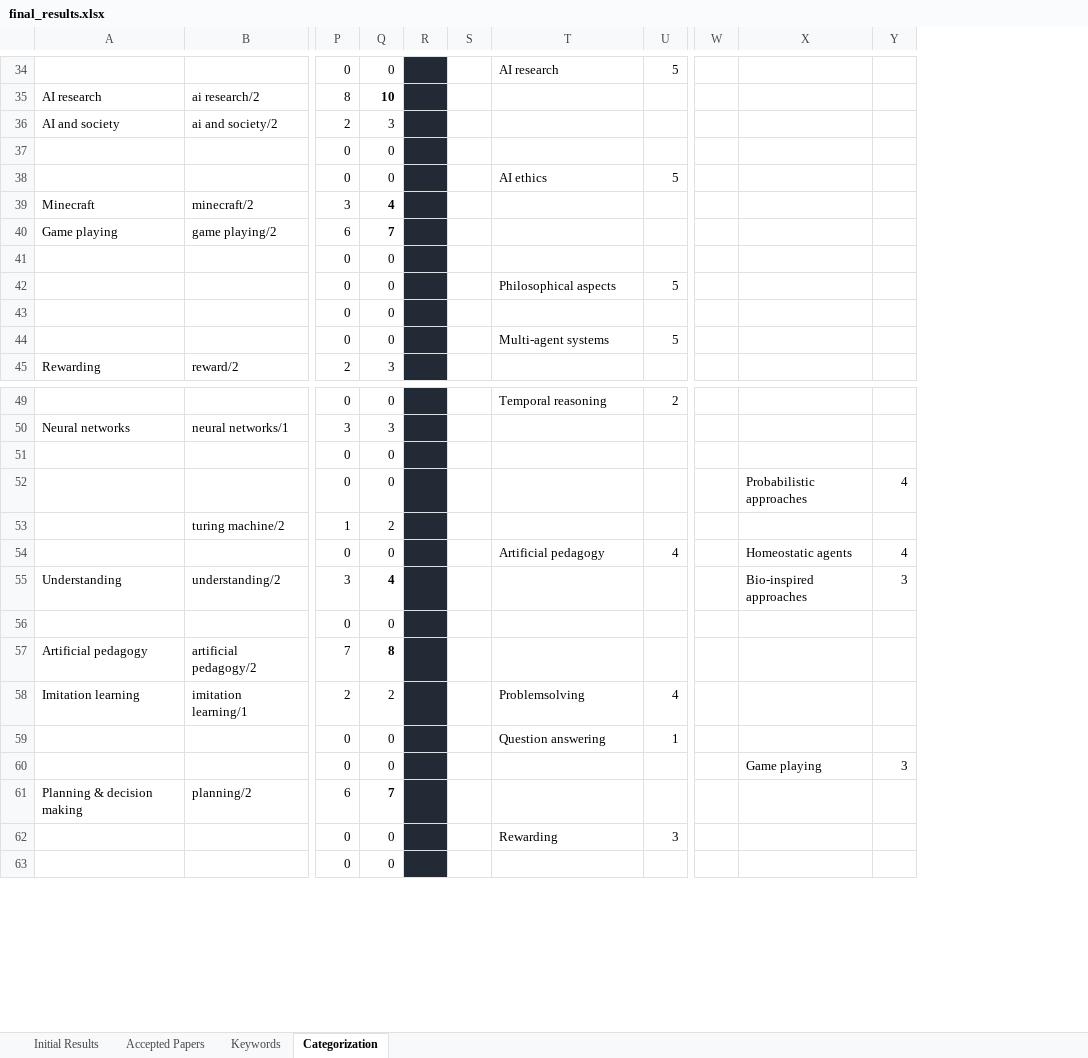
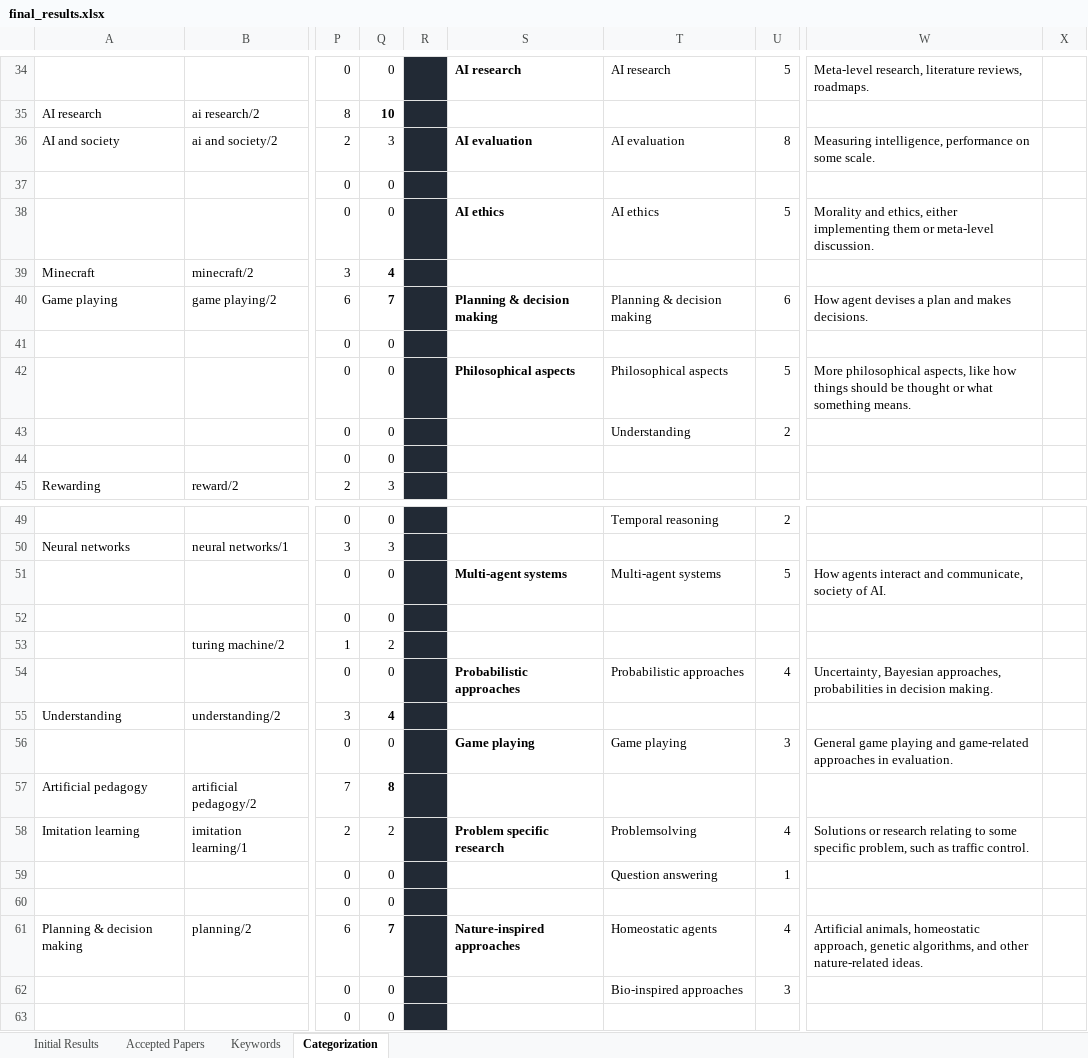
Before and after one commit to Ozame/aigrad, an Excel workbook: gradu/material/final_results.xlsx, sheet Categorization, drawn as a sheet; only a part is shown, gaps mark what is left out; values as stored, in another font and other column widths than the file's, no borders; removed rows and columns are numbered as before the commit, all else as after; rows hold the shown columns only; the diff covers the shown part only; the diff names each change by its address in the sheet, - before the commit and + after, or states it on an @@ line.

```diff
--- a/gradu/material/final_results.xlsx (sheet Categorization)
+++ b/gradu/material/final_results.xlsx (sheet Categorization)
-column S, empty
+column S, rows 34-42: AI research |  | AI evaluation |  | AI ethics |  | Planning & decision making |  | Philosophical aspects; rows 54-61: Probabilistic approaches |  | Game playing |  | Problem specific research |  |  | Nature-inspired approaches
-column W, empty
-column X, rows 52-60: Probabilistic approaches |  | Homeostatic agents | Bio-inspired approaches |  |  |  |  | Game playing
-column Y, rows 52-60: 4 |  | 4 | 3 |  |  |  |  | 3
+column W, rows 34-42: Meta-level research, literature reviews, roadmaps. |  | Measuring intelligence, performance on some scale. |  | Morality and ethics, either implementing them or meta-level discussion. |  | How agent devises a plan and makes decisions. |  | More philosophical aspects, like how things should be thought or what something means.; rows 54-61: Uncertainty, Bayesian approaches, probabilities in decision making. |  | General game playing and game-related approaches in evaluation. |  | Solutions or research relating to some specific problem, such as traffic control. |  |  | Artificial animals, homeostatic approach, genetic algorithms, and other nature-related ideas.
+column X, empty
-T36: (empty)
+T36: AI evaluation
-U36: (empty)
+U36: 8
-T40: (empty)
+T40: Planning & decision making
-U40: (empty)
+U40: 6
+row 43:  |  | 0 | 0 |  |  | Understanding | 2
@@ row 51 moved to row 92: 0 @@
@@ row 44 moved to row 51: 0 @@
-T54: Artificial pedagogy
+T54: Probabilistic approaches
-T56: (empty)
+T56: Game playing
-U56: (empty)
+U56: 3
-T61: (empty)
+T61: Homeostatic agents
-U61: (empty)
+U61: 4
-T62: Rewarding
+T62: Bio-inspired approaches
```
Also changed, not shown: 5 added rows, 6 removed rows, 2 moved rows and 16 edited cells elsewhere in this sheet, formulas that keep their value, 1 other file.
